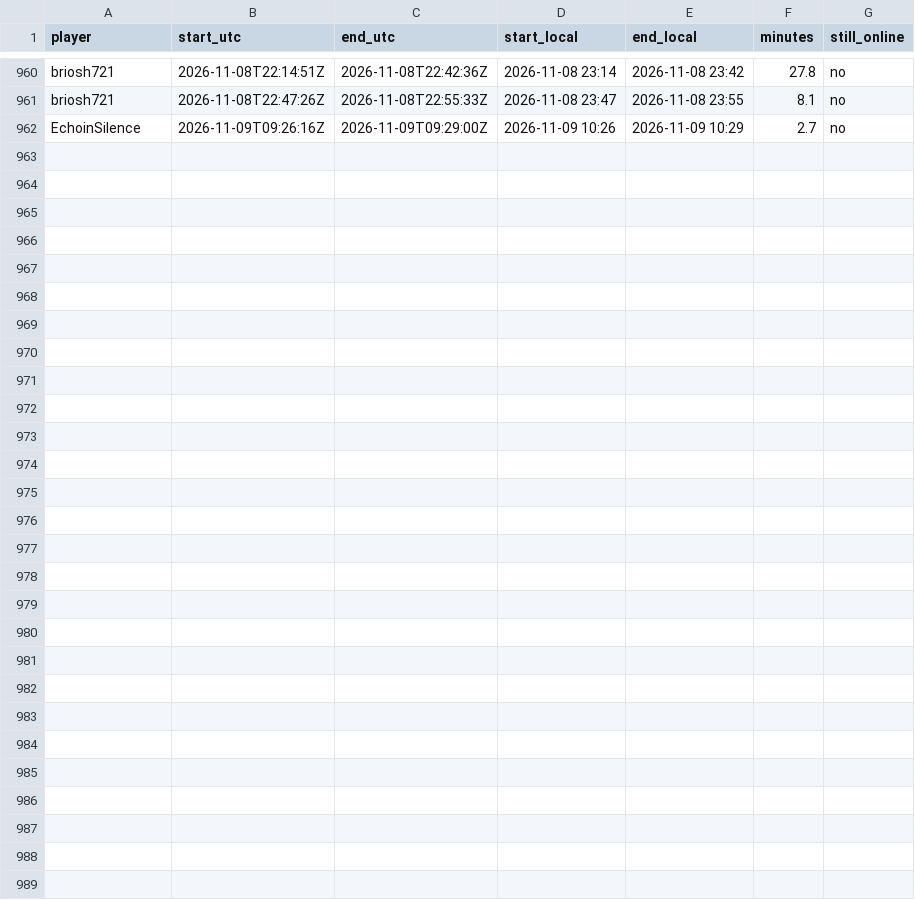
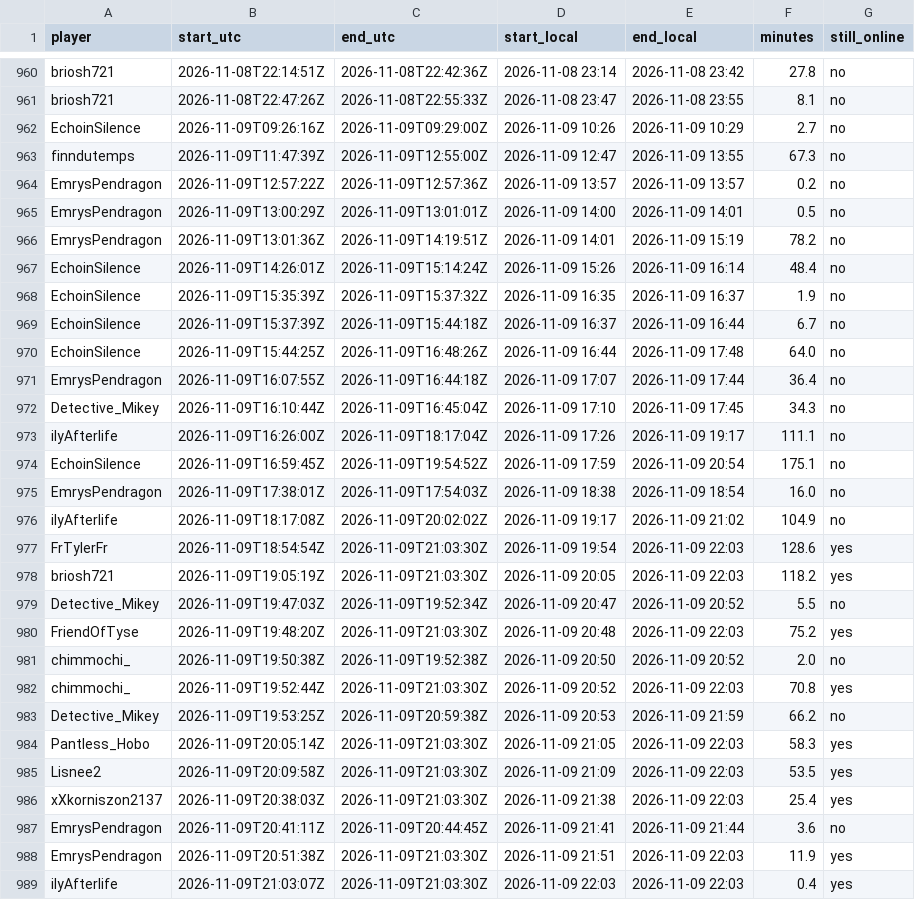
Before and after one commit to mathijsboogaert/Voxel, a CSV file: docs/data/voxel-sessions.csv, drawn as a sheet; only a part is shown, gaps mark what is left out; the diff covers the shown part only; the diff names each change by its address in the sheet, - before the commit and + after, or states it on an @@ line.

```diff
--- a/docs/data/voxel-sessions.csv
+++ b/docs/data/voxel-sessions.csv
+row 963: finndutemps | 2026-11-09T11:47:39Z | 2026-11-09T12:55:00Z | 2026-11-09 12:47 | 2026-11-09 13:55 | 67.3 | no
+row 964: EmrysPendragon | 2026-11-09T12:57:22Z | 2026-11-09T12:57:36Z | 2026-11-09 13:57 | 2026-11-09 13:57 | 0.2 | no
+row 965: EmrysPendragon | 2026-11-09T13:00:29Z | 2026-11-09T13:01:01Z | 2026-11-09 14:00 | 2026-11-09 14:01 | 0.5 | no
+row 966: EmrysPendragon | 2026-11-09T13:01:36Z | 2026-11-09T14:19:51Z | 2026-11-09 14:01 | 2026-11-09 15:19 | 78.2 | no
+row 967: EchoinSilence | 2026-11-09T14:26:01Z | 2026-11-09T15:14:24Z | 2026-11-09 15:26 | 2026-11-09 16:14 | 48.4 | no
+row 968: EchoinSilence | 2026-11-09T15:35:39Z | 2026-11-09T15:37:32Z | 2026-11-09 16:35 | 2026-11-09 16:37 | 1.9 | no
+row 969: EchoinSilence | 2026-11-09T15:37:39Z | 2026-11-09T15:44:18Z | 2026-11-09 16:37 | 2026-11-09 16:44 | 6.7 | no
+row 970: EchoinSilence | 2026-11-09T15:44:25Z | 2026-11-09T16:48:26Z | 2026-11-09 16:44 | 2026-11-09 17:48 | 64.0 | no
+row 971: EmrysPendragon | 2026-11-09T16:07:55Z | 2026-11-09T16:44:18Z | 2026-11-09 17:07 | 2026-11-09 17:44 | 36.4 | no
+row 972: Detective_Mikey | 2026-11-09T16:10:44Z | 2026-11-09T16:45:04Z | 2026-11-09 17:10 | 2026-11-09 17:45 | 34.3 | no
+row 973: ilyAfterlife | 2026-11-09T16:26:00Z | 2026-11-09T18:17:04Z | 2026-11-09 17:26 | 2026-11-09 19:17 | 111.1 | no
+row 974: EchoinSilence | 2026-11-09T16:59:45Z | 2026-11-09T19:54:52Z | 2026-11-09 17:59 | 2026-11-09 20:54 | 175.1 | no
+row 975: EmrysPendragon | 2026-11-09T17:38:01Z | 2026-11-09T17:54:03Z | 2026-11-09 18:38 | 2026-11-09 18:54 | 16.0 | no
+row 976: ilyAfterlife | 2026-11-09T18:17:08Z | 2026-11-09T20:02:02Z | 2026-11-09 19:17 | 2026-11-09 21:02 | 104.9 | no
+row 977: FrTylerFr | 2026-11-09T18:54:54Z | 2026-11-09T21:03:30Z | 2026-11-09 19:54 | 2026-11-09 22:03 | 128.6 | yes
+row 978: briosh721 | 2026-11-09T19:05:19Z | 2026-11-09T21:03:30Z | 2026-11-09 20:05 | 2026-11-09 22:03 | 118.2 | yes
+row 979: Detective_Mikey | 2026-11-09T19:47:03Z | 2026-11-09T19:52:34Z | 2026-11-09 20:47 | 2026-11-09 20:52 | 5.5 | no
+row 980: FriendOfTyse | 2026-11-09T19:48:20Z | 2026-11-09T21:03:30Z | 2026-11-09 20:48 | 2026-11-09 22:03 | 75.2 | yes
+row 981: chimmochi_ | 2026-11-09T19:50:38Z | 2026-11-09T19:52:38Z | 2026-11-09 20:50 | 2026-11-09 20:52 | 2.0 | no
+row 982: chimmochi_ | 2026-11-09T19:52:44Z | 2026-11-09T21:03:30Z | 2026-11-09 20:52 | 2026-11-09 22:03 | 70.8 | yes
+row 983: Detective_Mikey | 2026-11-09T19:53:25Z | 2026-11-09T20:59:38Z | 2026-11-09 20:53 | 2026-11-09 21:59 | 66.2 | no
+row 984: Pantless_Hobo | 2026-11-09T20:05:14Z | 2026-11-09T21:03:30Z | 2026-11-09 21:05 | 2026-11-09 22:03 | 58.3 | yes
+row 985: Lisnee2 | 2026-11-09T20:09:58Z | 2026-11-09T21:03:30Z | 2026-11-09 21:09 | 2026-11-09 22:03 | 53.5 | yes
+row 986: xXkorniszon2137 | 2026-11-09T20:38:03Z | 2026-11-09T21:03:30Z | 2026-11-09 21:38 | 2026-11-09 22:03 | 25.4 | yes
+row 987: EmrysPendragon | 2026-11-09T20:41:11Z | 2026-11-09T20:44:45Z | 2026-11-09 21:41 | 2026-11-09 21:44 | 3.6 | no
+row 988: EmrysPendragon | 2026-11-09T20:51:38Z | 2026-11-09T21:03:30Z | 2026-11-09 21:51 | 2026-11-09 22:03 | 11.9 | yes
+row 989: ilyAfterlife | 2026-11-09T21:03:07Z | 2026-11-09T21:03:30Z | 2026-11-09 22:03 | 2026-11-09 22:03 | 0.4 | yes
```
Also changed, not shown: 4 edited cells elsewhere in this file, docs/data/afk-history.csv, docs/data/voxel-hourly.csv, 5 other files.
